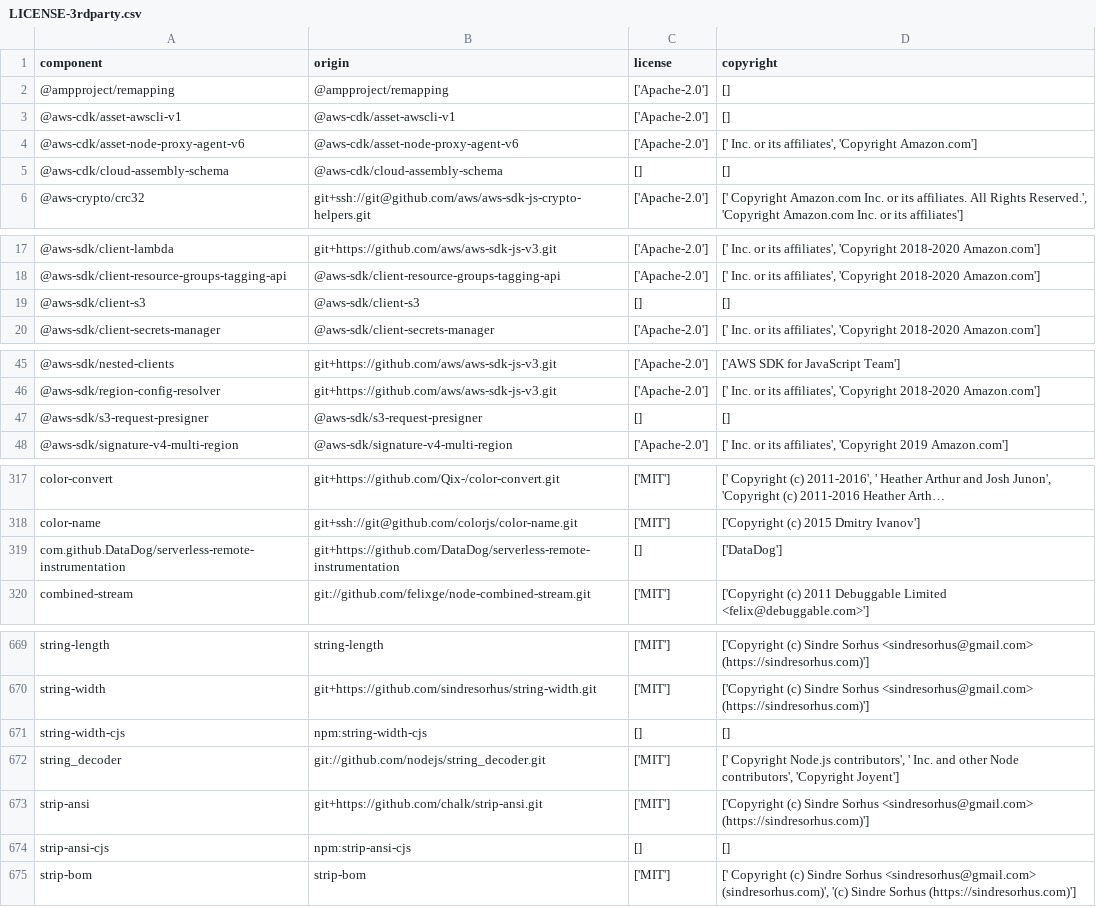
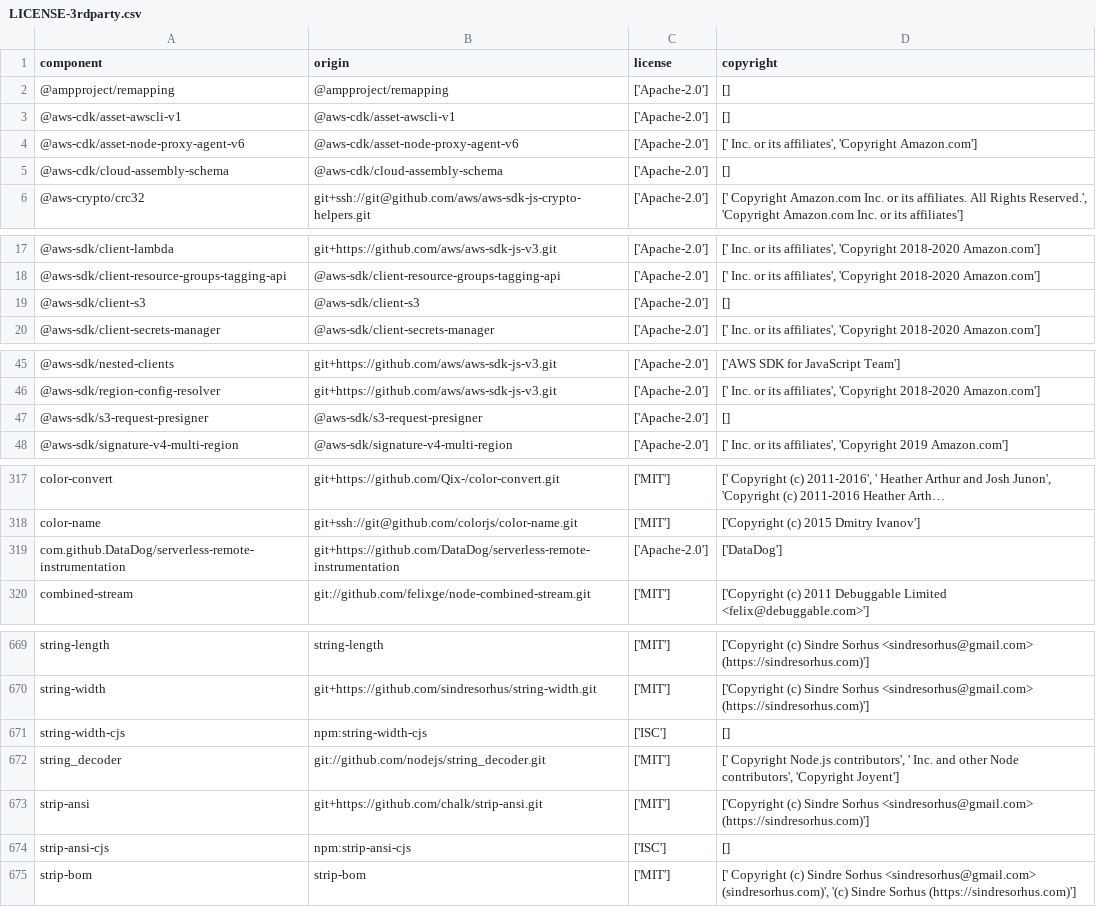
Before and after one commit to DataDog/serverless-remote-instrumentation, a CSV file: LICENSE-3rdparty.csv, drawn as a sheet; only a part is shown, gaps mark what is left out; long unchanged cells end in …; the diff covers the shown part only.

Commit message:
Fill in missing licenses

```diff
--- a/LICENSE-3rdparty.csv
+++ b/LICENSE-3rdparty.csv
@@ -4,3 +4,3 @@
 "@aws-cdk/asset-node-proxy-agent-v6","@aws-cdk/asset-node-proxy-agent-v6","['Apache-2.0']","[' Inc. or its affiliates', 'Copyright Amazon.com']"
-"@aws-cdk/cloud-assembly-schema","@aws-cdk/cloud-assembly-schema","[]","[]"
+"@aws-cdk/cloud-assembly-schema","@aws-cdk/cloud-assembly-schema","['Apache-2.0']","[]"
 "@aws-crypto/crc32","git+ssh://git@github.com/aws/aws-sdk-js-crypto-helpers.git","['Apache-2.0']","[' Copyright Amazon.com Inc. or its affiliates. All Rights Reserved.', 'Copyright Amazon.com Inc. or its affiliates']"
@@ -18,3 +18,3 @@
 "@aws-sdk/client-resource-groups-tagging-api","@aws-sdk/client-resource-groups-tagging-api","['Apache-2.0']","[' Inc. or its affiliates', 'Copyright 2018-2020 Amazon.com']"
-"@aws-sdk/client-s3","@aws-sdk/client-s3","[]","[]"
+"@aws-sdk/client-s3","@aws-sdk/client-s3","['Apache-2.0']","[]"
 "@aws-sdk/client-secrets-manager","@aws-sdk/client-secrets-manager","['Apache-2.0']","[' Inc. or its affiliates', 'Copyright 2018-2020 Amazon.com']"
@@ -46,3 +46,3 @@
 "@aws-sdk/region-config-resolver","git+https://github.com/aws/aws-sdk-js-v3.git","['Apache-2.0']","[' Inc. or its affiliates', 'Copyright 2018-2020 Amazon.com']"
-"@aws-sdk/s3-request-presigner","@aws-sdk/s3-request-presigner","[]","[]"
+"@aws-sdk/s3-request-presigner","@aws-sdk/s3-request-presigner","['Apache-2.0']","[]"
 "@aws-sdk/signature-v4-multi-region","@aws-sdk/signature-v4-multi-region","['Apache-2.0']","[' Inc. or its affiliates', 'Copyright 2019 Amazon.com']"
@@ -318,3 +318,3 @@
 "color-name","git+ssh://git@github.com/colorjs/color-name.git","['MIT']","['Copyright (c) 2015 Dmitry Ivanov']"
-"com.github.DataDog/serverless-remote-instrumentation","git+https://github.com/DataDog/serverless-remote-instrumentation","[]","['DataDog']"
+"com.github.DataDog/serverless-remote-instrumentation","git+https://github.com/DataDog/serverless-remote-instrumentation","['Apache-2.0']","['DataDog']"
 "combined-stream","git://github.com/felixge/node-combined-stream.git","['MIT']","['Copyright (c) 2011 Debuggable Limited <felix@debuggable.com>']"
@@ -670,6 +670,6 @@
 "string-width","git+https://github.com/sindresorhus/string-width.git","['MIT']","['Copyright (c) Sindre Sorhus <sindresorhus@gmail.com> (https://sindresorhus.com)']"
-"string-width-cjs","npm:string-width-cjs","[]","[]"
+"string-width-cjs","npm:string-width-cjs","['ISC']","[]"
 "string_decoder","git://github.com/nodejs/string_decoder.git","['MIT']","[' Copyright Node.js contributors', ' Inc. and other Node contributors', 'Copyright Joyent']"
 "strip-ansi","git+https://github.com/chalk/strip-ansi.git","['MIT']","['Copyright (c) Sindre Sorhus <sindresorhus@gmail.com> (https://sindresorhus.com)']"
-"strip-ansi-cjs","npm:strip-ansi-cjs","[]","[]"
+"strip-ansi-cjs","npm:strip-ansi-cjs","['ISC']","[]"
 "strip-bom","strip-bom","['MIT']","[' Copyright (c) Sindre Sorhus <sindresorhus@gmail.com> (sindresorhus.com)', '(c) Sindre Sorhus (https://sindresorhus.com)']"
```
Also changed, not shown: 2 edited cells elsewhere in this file.
